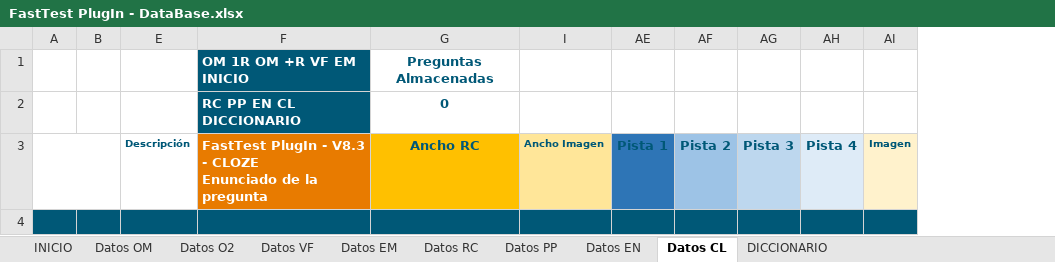
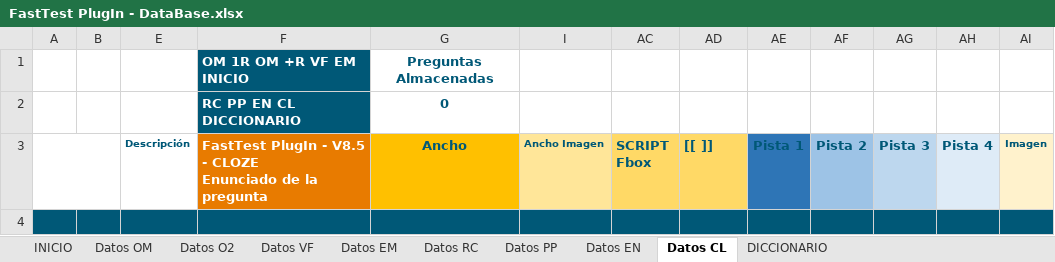
Before and after one commit to MilagrosHuerta/FastTest-PlugIn, an Excel workbook: FastTest PlugIn - DataBase.xlsx, sheet Datos CL, drawn as a sheet; values as stored, in another font and other column widths than the file's, no borders; charts and pictures and table styles not drawn; ↵ is a line break in a cell; the diff names each change by its address in the sheet, - before the commit and + after, or states it on an @@ line.

```diff
--- a/FastTest PlugIn - DataBase.xlsx (sheet Datos CL)
+++ b/FastTest PlugIn - DataBase.xlsx (sheet Datos CL)
@@ column AC unhidden, rows 3-4: SCRIPT ↵ Fbox | Columna24 @@
@@ column AD unhidden, rows 3-4: [[ ]] | Columna25 @@
-F3: …PlugIn - V8.3 - CLOZE…
+F3: …PlugIn - V8.5 - CLOZE…
-G3: Ancho RC
+G3: Ancho
```
Also changed, not shown: sheet Datos VF, sheet Datos EN, sheet Datos EM, sheet Datos O2, sheet Datos PP, sheet Datos OM, 3 more sheets, formulas that keep their value, hidden cells, charts or pictures, FastTest PlugIn - Formula.xlsx, 16 other files.
